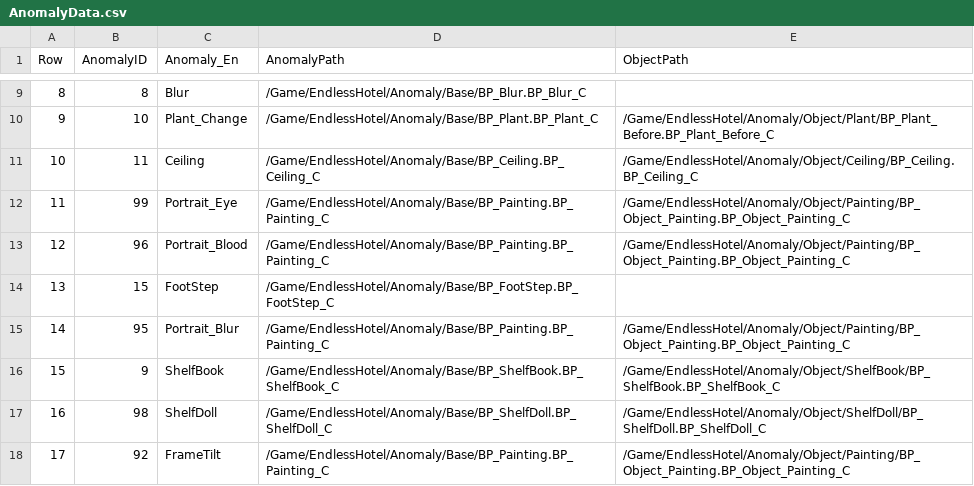
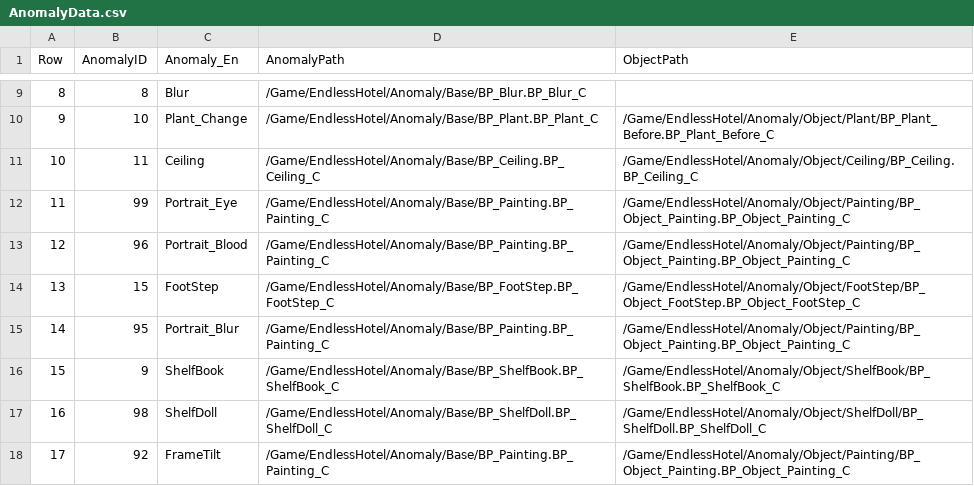
Before and after one commit to pknu-wap/Endless-Hotel, a CSV file: Source/Endless_Hotel/Data/Anomaly/AnomalyData.csv, drawn as a sheet; only a part is shown, gaps mark what is left out.

```diff
--- a/Source/Endless_Hotel/Data/Anomaly/AnomalyData.csv
+++ b/Source/Endless_Hotel/Data/Anomaly/AnomalyData.csv
@@ -13,3 +13,3 @@
 12,96,Portrait_Blood,/Game/EndlessHotel/Anomaly/Base/BP_Painting.BP_Painting_C,/Game/EndlessHotel/Anomaly/Object/Painting/BP_Object_Painting.BP_Object_Painting_C
-13,15,FootStep,/Game/EndlessHotel/Anomaly/Base/BP_FootStep.BP_FootStep_C,
+13,15,FootStep,/Game/EndlessHotel/Anomaly/Base/BP_FootStep.BP_FootStep_C,/Game/EndlessHotel/Anomaly/Object/FootStep/BP_Object_FootStep.BP_Object_FootStep_C
 14,95,Portrait_Blur,/Game/EndlessHotel/Anomaly/Base/BP_Painting.BP_Painting_C,/Game/EndlessHotel/Anomaly/Object/Painting/BP_Object_Painting.BP_Object_Painting_C
```
Also changed, not shown: 9 other files.
